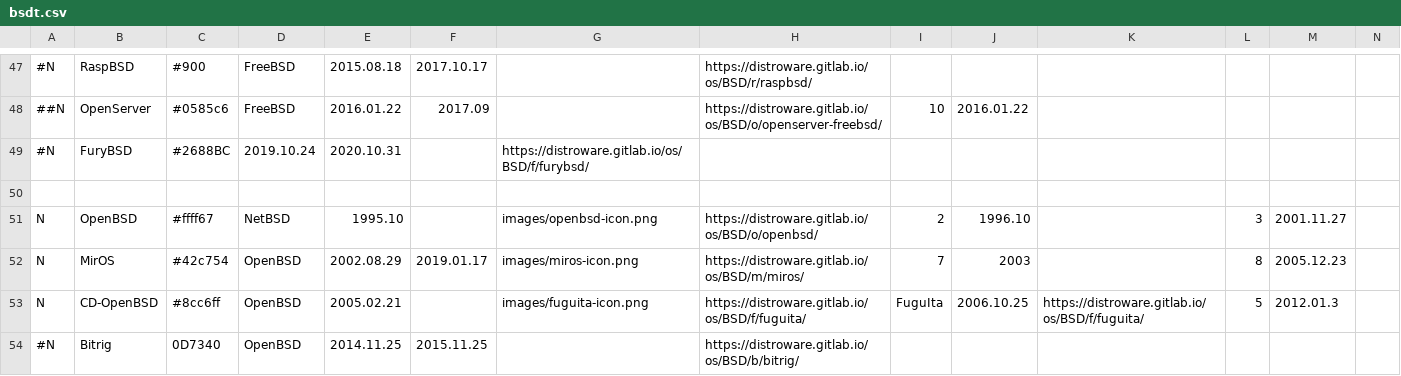
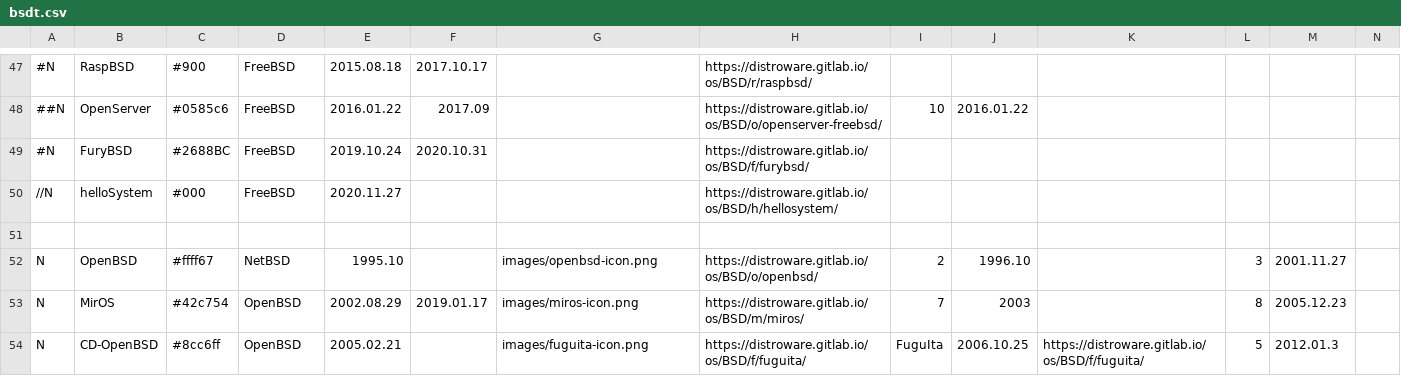
Before and after one commit to FabioLolix/BSD-Timeline, a CSV file: bsdt.csv, drawn as a sheet; only a part is shown, gaps mark what is left out; the shorter side is filled out with more unchanged rows; rows hold the shown columns only; the diff names each change by its address in the sheet, - before the commit and + after, or states it on an @@ line.

Commit message:
Update bsdt.csv

```diff
--- a/bsdt.csv
+++ b/bsdt.csv
-D49: 2019.10.24
+D49: FreeBSD
-E49: 2020.10.31
+E49: 2019.10.24
-F49: (empty)
+F49: 2020.10.31
-G49: https://distroware.gitlab.io/os/BSD/f/furybsd/
+G49: (empty)
-H49: (empty)
+H49: https://distroware.gitlab.io/os/BSD/f/furybsd/
+row 50: //N | helloSystem | #000 | FreeBSD | 2020.11.27 |  |  | https://distroware.gitlab.io/os/BSD/h/hellosystem/
```
